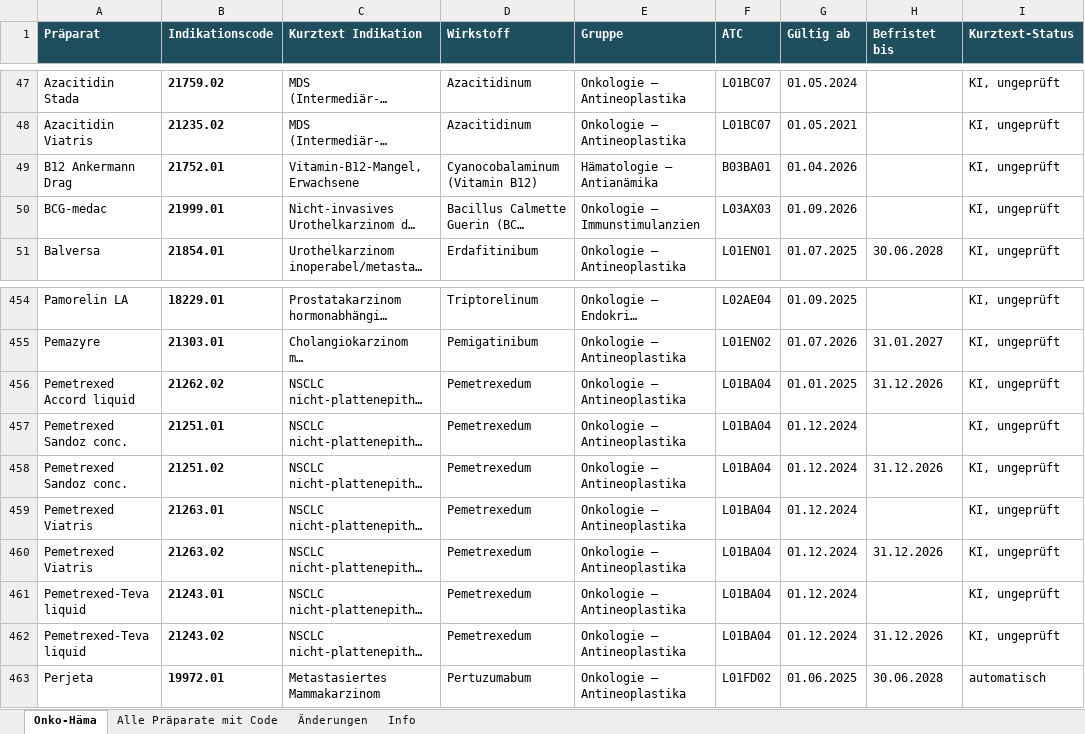
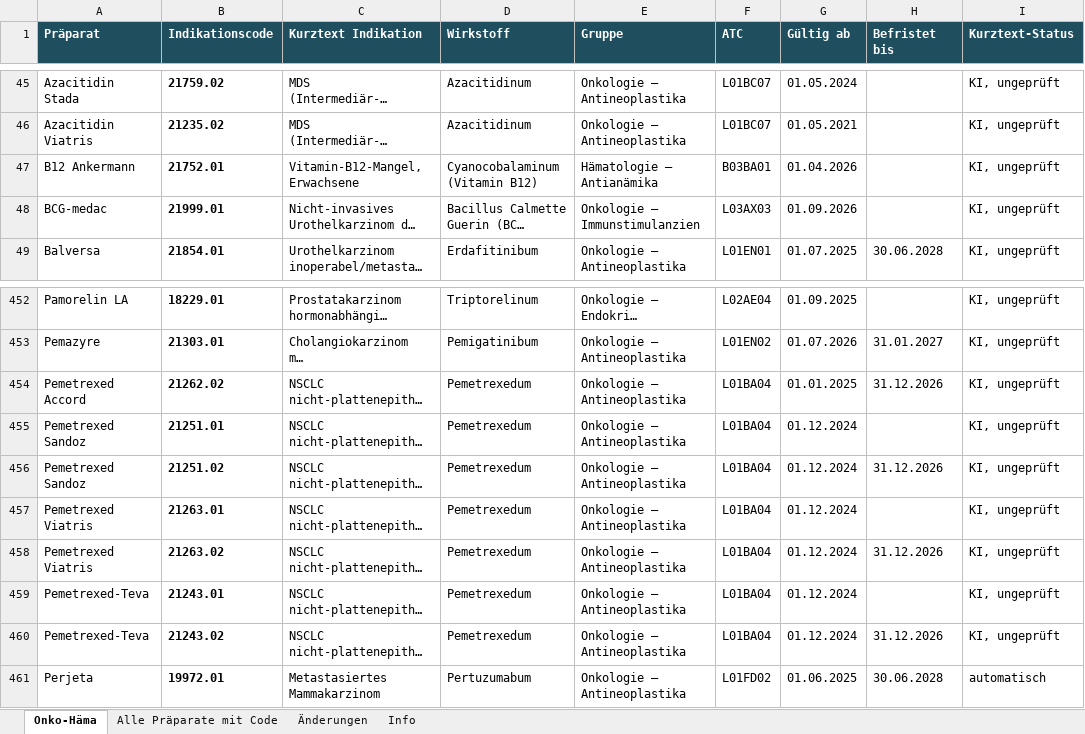
Before and after one commit to ChrisSFF/onko-indikationscodes, an Excel workbook: docs/Indikationscodes_Onkologie_Haematologie.xlsx, sheet Onko-Häma, drawn as a sheet; only a part is shown, gaps mark what is left out; long unchanged cells end in …; values as stored, in another font and other column widths than the file's, no borders; addresses are those after the commit; the diff covers the shown part only; the diff names each change by its address in the sheet, - before the commit and + after, or states it on an @@ line.

```diff
--- a/docs/Indikationscodes_Onkologie_Haematologie.xlsx (sheet Onko-Häma)
+++ b/docs/Indikationscodes_Onkologie_Haematologie.xlsx (sheet Onko-Häma)
-A47 (Präparat): B12 Ankermann Drag
+A47 (Präparat): B12 Ankermann
-A454 (Präparat): Pemetrexed Accord liquid
+A454 (Präparat): Pemetrexed Accord
-A455:A456 (Präparat): Pemetrexed Sandoz conc.
+A455:A456 (Präparat): Pemetrexed Sandoz
-A459:A460 (Präparat): Pemetrexed-Teva liquid
+A459:A460 (Präparat): Pemetrexed-Teva
```
Also changed, not shown: 1 added row, 3 removed rows and 17 edited cells elsewhere in this sheet, sheet Alle Präparate mit Code, 3 other files.
